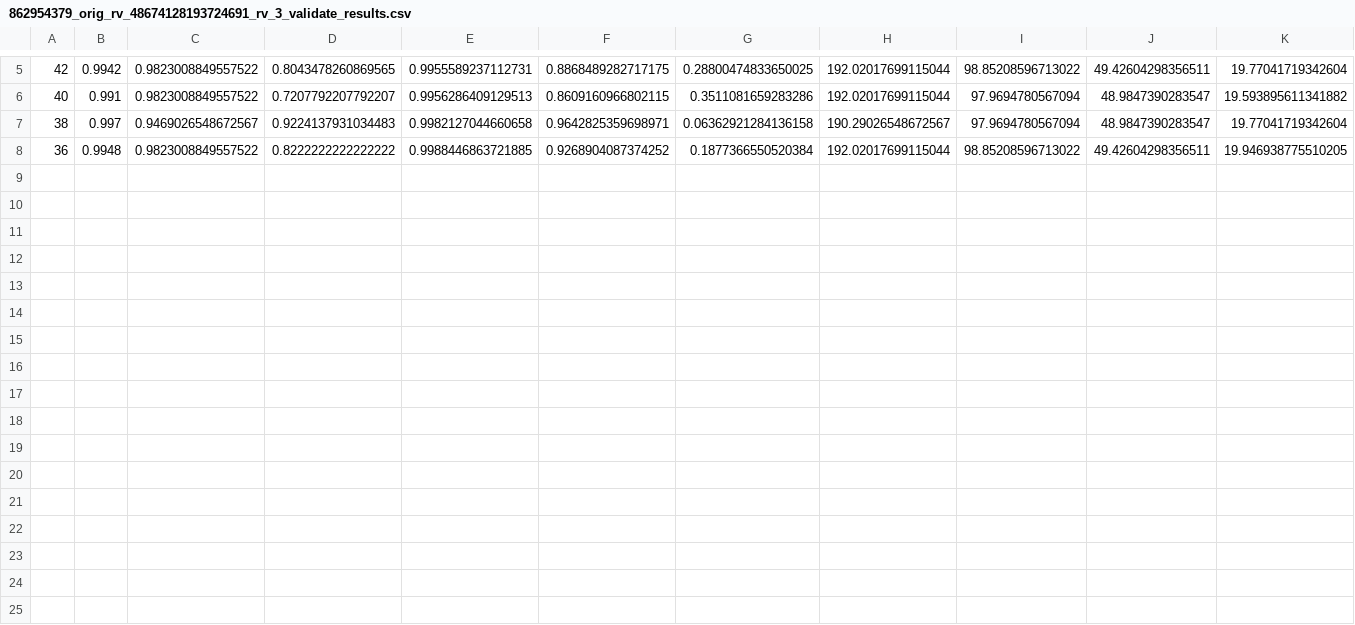
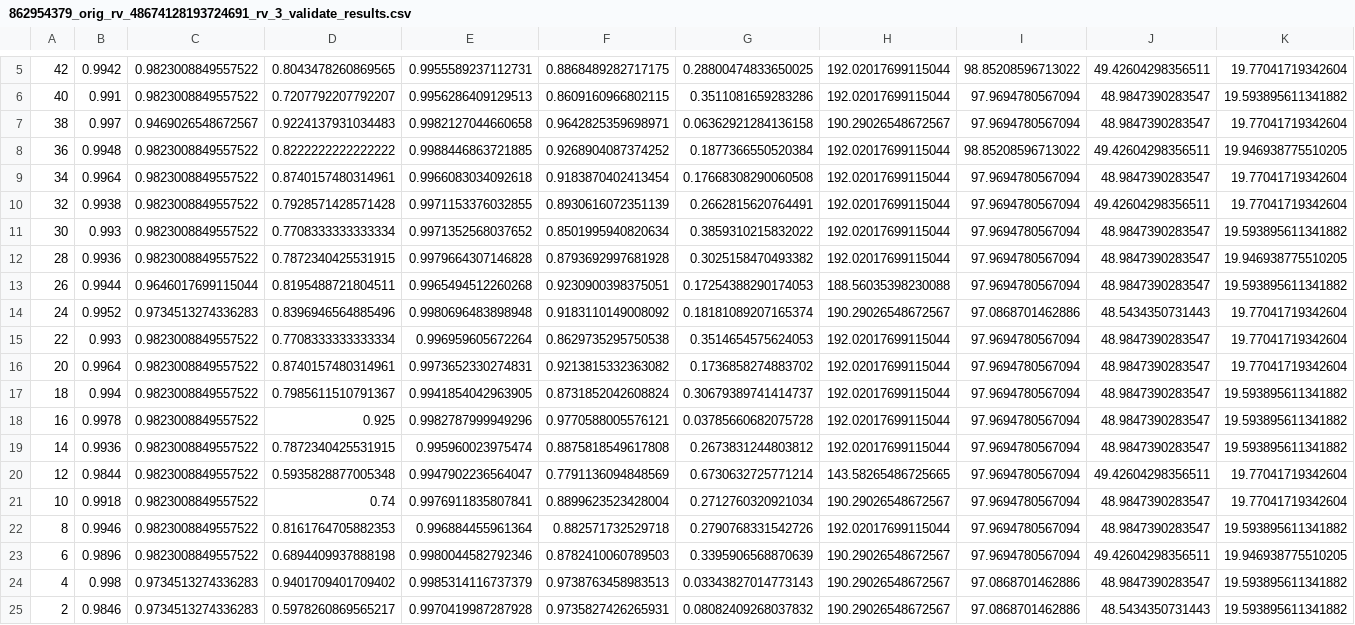
Before and after one commit to bii-dpi/drugVQA, a CSV file: results/862954379_orig_rv_48674128193724691_rv_3_validate_results.csv, drawn as a sheet; only a part is shown, gaps mark what is left out.

```diff
--- a/results/862954379_orig_rv_48674128193724691_rv_3_validate_results.csv
+++ b/results/862954379_orig_rv_48674128193724691_rv_3_validate_results.csv
@@ -8 +8,18 @@
 36, 0.9948, 0.9823008849557522, 0.8222222222222222, 0.9988446863721885, 0.9268904087374252, 0.1877366550520384, 192.02017699115044, 98.85208596713022, 49.42604298356511, 19.946938775510205
+34, 0.9964, 0.9823008849557522, 0.8740157480314961, 0.9966083034092618, 0.9183870402413454, 0.17668308290060508, 192.02017699115044, 97.9694780567094, 48.9847390283547, 19.77041719342604
+32, 0.9938, 0.9823008849557522, 0.7928571428571428, 0.9971153376032855, 0.8930616072351139, 0.2662815620764491, 192.02017699115044, 97.9694780567094, 49.42604298356511, 19.77041719342604
+30, 0.993, 0.9823008849557522, 0.7708333333333334, 0.9971352568037652, 0.8501995940820634, 0.3859310215832022, 192.02017699115044, 97.9694780567094, 48.9847390283547, 19.593895611341882
+28, 0.9936, 0.9823008849557522, 0.7872340425531915, 0.9979664307146828, 0.8793692997681928, 0.3025158470493382, 192.02017699115044, 97.9694780567094, 48.9847390283547, 19.946938775510205
+26, 0.9944, 0.9646017699115044, 0.8195488721804511, 0.9965494512260268, 0.9230900398375051, 0.17254388290174053, 188.56035398230088, 97.9694780567094, 48.9847390283547, 19.593895611341882
+24, 0.9952, 0.9734513274336283, 0.8396946564885496, 0.9980696483898948, 0.9183110149008092, 0.18181089207165374, 190.29026548672567, 97.0868701462886, 48.5434350731443, 19.77041719342604
+22, 0.993, 0.9823008849557522, 0.7708333333333334, 0.996959605672264, 0.8629735295750538, 0.3514654575624053, 192.02017699115044, 97.9694780567094, 48.9847390283547, 19.77041719342604
+20, 0.9964, 0.9823008849557522, 0.8740157480314961, 0.9973652330274831, 0.9213815332363082, 0.1736858274883702, 192.02017699115044, 97.9694780567094, 48.9847390283547, 19.77041719342604
+18, 0.994, 0.9823008849557522, 0.7985611510791367, 0.9941854042963905, 0.8731852042608824, 0.30679389741414737, 192.02017699115044, 97.9694780567094, 48.9847390283547, 19.593895611341882
+16, 0.9978, 0.9823008849557522, 0.925, 0.9982787999949296, 0.9770588005576121, 0.03785660682075728, 192.02017699115044, 97.9694780567094, 48.9847390283547, 19.593895611341882
+14, 0.9936, 0.9823008849557522, 0.7872340425531915, 0.995960023975474, 0.8875818549617808, 0.2673831244803812, 192.02017699115044, 97.9694780567094, 48.9847390283547, 19.593895611341882
+12, 0.9844, 0.9823008849557522, 0.5935828877005348, 0.9947902236564047, 0.7791136094848569, 0.6730632725771214, 143.58265486725665, 97.9694780567094, 49.42604298356511, 19.77041719342604
+10, 0.9918, 0.9823008849557522, 0.74, 0.9976911835807841, 0.8899623523428004, 0.2712760320921034, 190.29026548672567, 97.9694780567094, 48.9847390283547, 19.77041719342604
+8, 0.9946, 0.9823008849557522, 0.8161764705882353, 0.996884455961364, 0.882571732529718, 0.2790768331542726, 192.02017699115044, 97.9694780567094, 48.9847390283547, 19.593895611341882
+6, 0.9896, 0.9823008849557522, 0.6894409937888198, 0.9980044582792346, 0.8782410060789503, 0.3395906568870639, 190.29026548672567, 97.9694780567094, 49.42604298356511, 19.946938775510205
+4, 0.998, 0.9734513274336283, 0.9401709401709402, 0.9985314116737379, 0.9738763458983513, 0.03343827014773143, 190.29026548672567, 97.0868701462886, 48.9847390283547, 19.593895611341882
+2, 0.9846, 0.9734513274336283, 0.5978260869565217, 0.9970419987287928, 0.9735827426265931, 0.08082409268037832, 190.29026548672567, 97.0868701462886, 48.5434350731443, 19.593895611341882
```
Also changed, not shown: results/619234965_orig_rv_71947128564786214_rv_3_validate_results.csv.
